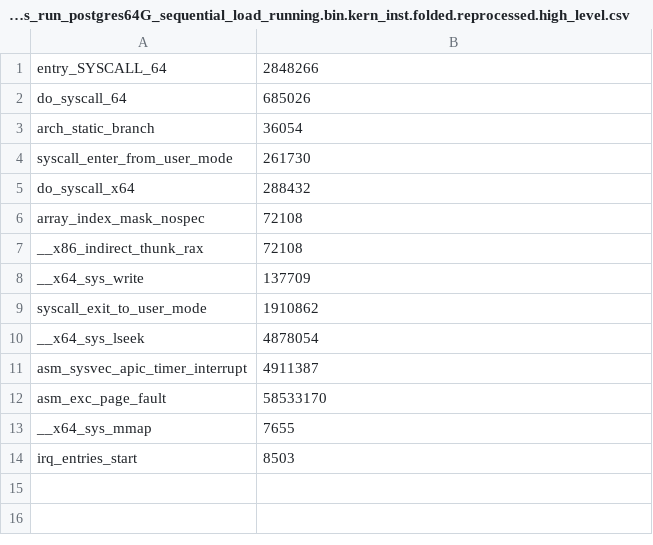
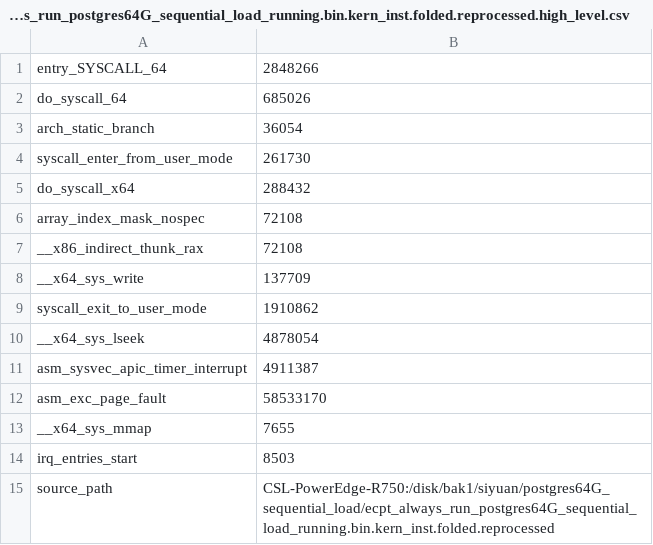
Before and after one commit to xlab-uiuc/VM-Bench, a CSV file: kernel_inst/ecpt_always_run_postgres64G_sequential_load_running.bin.kern_inst.folded.reprocessed.high_level.csv, drawn as a sheet; the diff names each change by its address in the sheet, - before the commit and + after, or states it on an @@ line.

Commit message:
Memcached ecpt always running data. Redo Redis and postgres data with source appended
CSL

```diff
--- a/kernel_inst/ecpt_always_run_postgres64G_sequential_load_running.bin.kern_inst.folded.reprocessed.high_level.csv
+++ b/kernel_inst/ecpt_always_run_postgres64G_sequential_load_running.bin.kern_inst.folded.reprocessed.high_level.csv
+row 15: source_path | CSL-PowerEdge-R750:/disk/bak1/siyuan/postgres64G_sequential_load/ecpt_always_run_postgres64G_sequential_load_running.bin.kern_inst.folded.reprocessed
```
Also changed, not shown: kernel_inst/ecpt_always_run_jiyuan_redis_run_128G.bin.kern_inst.folded.reprocessed.high_level.csv, kernel_inst/radix_always_run_jiyuan_redis_run_128G.bin.kern_inst.folded.reprocessed.high_level.csv, 2 other files.
